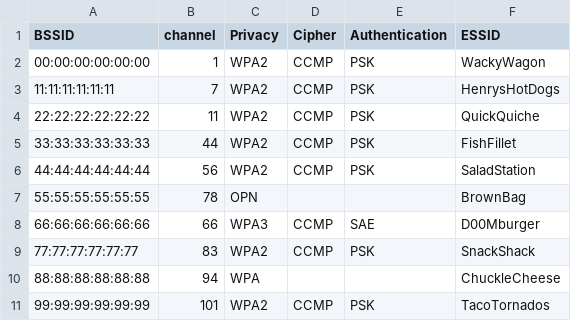
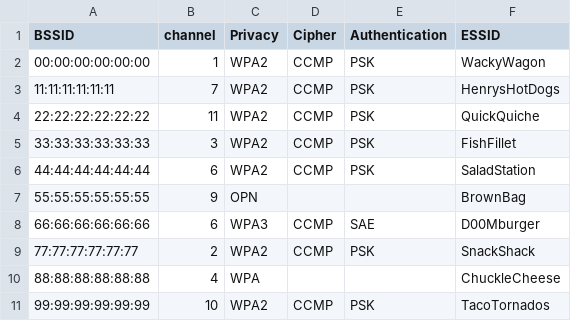
Before and after one commit to BwithE/shelk, a CSV file: datasets/aps.csv, drawn as a sheet.

Commit message:
Update aps.csv

```diff
--- a/datasets/aps.csv
+++ b/datasets/aps.csv
@@ -4,8 +4,8 @@ BSSID,channel,Privacy,Cipher,Authentication,ESSID
 22:22:22:22:22:22,11,WPA2,CCMP,PSK,QuickQuiche
-33:33:33:33:33:33,44,WPA2,CCMP,PSK,FishFillet
-44:44:44:44:44:44,56,WPA2,CCMP,PSK,SaladStation
-55:55:55:55:55:55,78,OPN,,,BrownBag
-66:66:66:66:66:66,66,WPA3,CCMP,SAE,D00Mburger
-77:77:77:77:77:77,83,WPA2,CCMP,PSK,SnackShack
-88:88:88:88:88:88,94,WPA,,,ChuckleCheese
-99:99:99:99:99:99,101,WPA2,CCMP,PSK,TacoTornados
+33:33:33:33:33:33,3,WPA2,CCMP,PSK,FishFillet
+44:44:44:44:44:44,6,WPA2,CCMP,PSK,SaladStation
+55:55:55:55:55:55,9,OPN,,,BrownBag
+66:66:66:66:66:66,6,WPA3,CCMP,SAE,D00Mburger
+77:77:77:77:77:77,2,WPA2,CCMP,PSK,SnackShack
+88:88:88:88:88:88,4,WPA,,,ChuckleCheese
+99:99:99:99:99:99,10,WPA2,CCMP,PSK,TacoTornados
```
